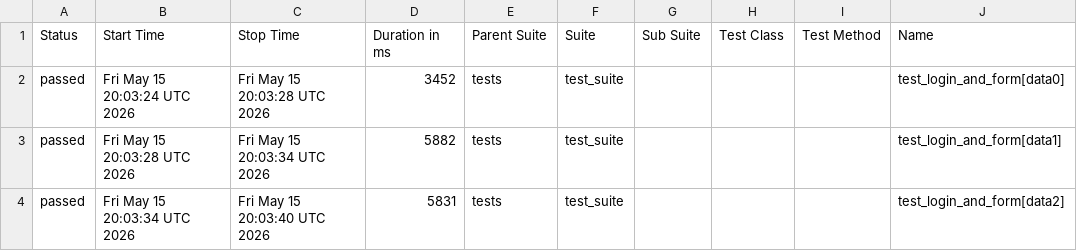
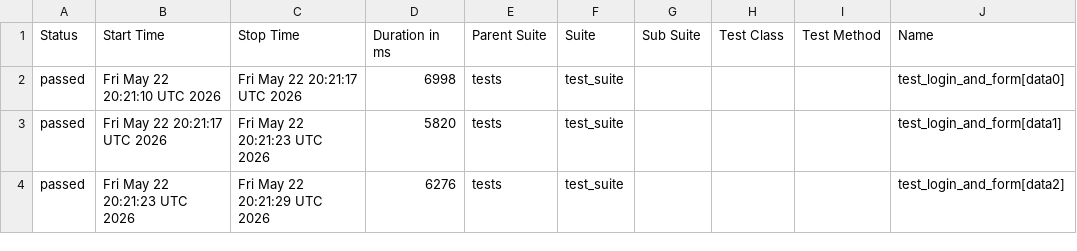
Before and after one commit to harshamaiya99/selenium-pytest-allure-github_actions, a CSV file: data/suites.csv, drawn as a sheet; only a part is shown; the diff names each change by its address in the sheet, - before the commit and + after, or states it on an @@ line.

```diff
--- a/data/suites.csv
+++ b/data/suites.csv
-B2 (Start Time): Fri May 15 20:03:24 UTC 2026
+B2 (Start Time): Fri May 22 20:21:10 UTC 2026
-C2 (Stop Time): Fri May 15 20:03:28 UTC 2026
+C2 (Stop Time): Fri May 22 20:21:17 UTC 2026
-D2 (Duration in ms): 3452
+D2 (Duration in ms): 6998
-B3 (Start Time): Fri May 15 20:03:28 UTC 2026
+B3 (Start Time): Fri May 22 20:21:17 UTC 2026
-C3 (Stop Time): Fri May 15 20:03:34 UTC 2026
+C3 (Stop Time): Fri May 22 20:21:23 UTC 2026
-D3 (Duration in ms): 5882
+D3 (Duration in ms): 5820
-B4 (Start Time): Fri May 15 20:03:34 UTC 2026
+B4 (Start Time): Fri May 22 20:21:23 UTC 2026
-C4 (Stop Time): Fri May 15 20:03:40 UTC 2026
+C4 (Stop Time): Fri May 22 20:21:29 UTC 2026
-D4 (Duration in ms): 5831
+D4 (Duration in ms): 6276
```
Also changed, not shown: 27 other files.
